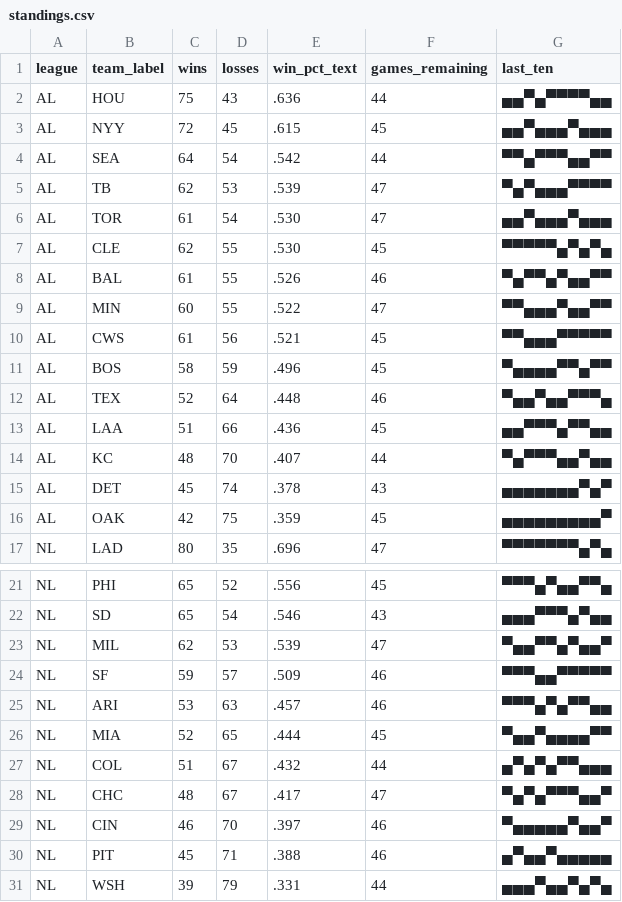
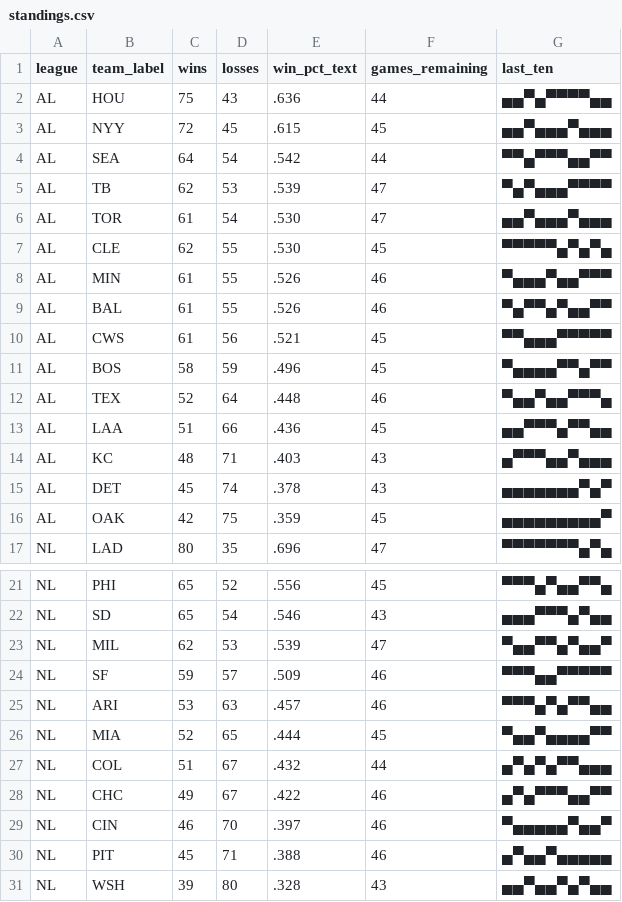
Before and after one commit to bzigterman/bzigterman.github.io-old, a CSV file: data/standings.csv, drawn as a sheet; only a part is shown, gaps mark what is left out.

```diff
--- a/data/standings.csv
+++ b/data/standings.csv
@@ -7,4 +7,4 @@ AL,TOR,61,54,.530,47,▄▄▀▄▄▄▀▄▄▄
 AL,CLE,62,55,.530,45,▀▀▀▀▀▄▀▄▀▄
+AL,MIN,61,55,.526,46,▀▄▄▄▀▄▄▀▀▀
 AL,BAL,61,55,.526,46,▀▄▀▀▄▀▄▄▀▀
-AL,MIN,60,55,.522,47,▀▀▄▄▄▀▄▄▀▀
 AL,CWS,61,56,.521,45,▀▀▄▄▄▀▀▀▀▀
@@ -13,3 +13,3 @@ AL,TEX,52,64,.448,46,▀▄▄▀▄▄▀▀▀▄
 AL,LAA,51,66,.436,45,▄▄▀▀▀▄▀▀▄▄
-AL,KC ,48,70,.407,44,▀▄▀▀▀▄▄▀▄▄
+AL,KC ,48,71,.403,43,▄▀▀▀▄▄▀▄▄▄
 AL,DET,45,74,.378,43,▄▄▄▄▄▄▄▀▄▀
@@ -27,5 +27,5 @@ NL,MIA,52,65,.444,45,▀▄▄▀▄▄▄▄▀▀
 NL,COL,51,67,.432,44,▄▀▄▀▄▀▀▄▄▄
-NL,CHC,48,67,.417,47,▀▄▀▄▀▀▀▄▄▀
+NL,CHC,49,67,.422,46,▄▀▄▀▀▀▄▄▀▀
 NL,CIN,46,70,.397,46,▀▄▄▄▄▄▀▄▄▀
 NL,PIT,45,71,.388,46,▄▀▄▄▀▄▄▄▄▄
-NL,WSH,39,79,.331,44,▄▄▄▀▄▄▀▄▀▄
+NL,WSH,39,80,.328,43,▄▄▀▄▄▀▄▀▄▄
```
Also changed, not shown: 5 other files.
